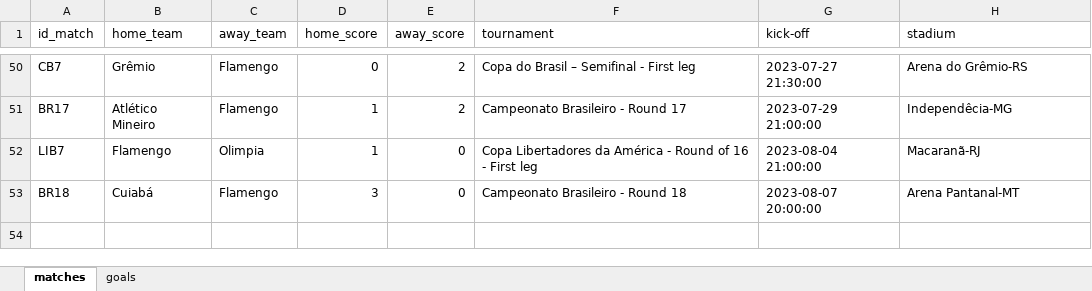
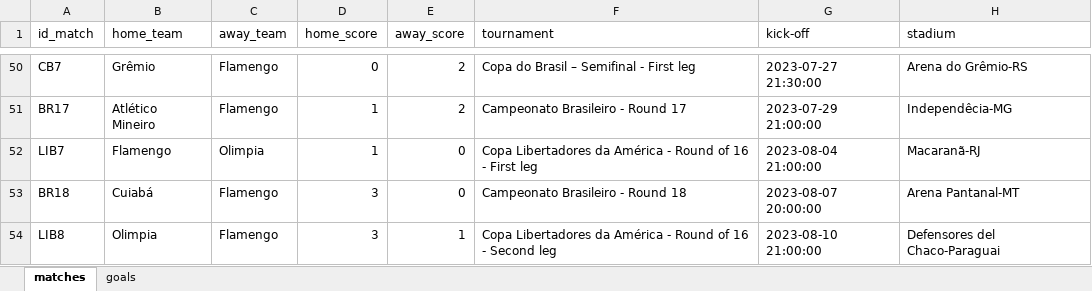
Before and after one commit to williamjouse/jogos-Flamengo-2023, an Excel workbook: data/matches_FLA2023.xlsx, sheet matches, drawn as a sheet; only a part is shown, gaps mark what is left out; values as stored, in another font and other column widths than the file's, no borders; the diff names each change by its address in the sheet, - before the commit and + after, or states it on an @@ line.

```diff
--- a/data/matches_FLA2023.xlsx (sheet matches)
+++ b/data/matches_FLA2023.xlsx (sheet matches)
+row 54: LIB8 | Olimpia | Flamengo | 3 | 1 | Copa Libertadores da América - Round of 16 - Second leg | 2023-08-10 21:00:00 | Defensores del Chaco-Paraguai
```
Also changed, not shown: sheet goals, 9 other files.
